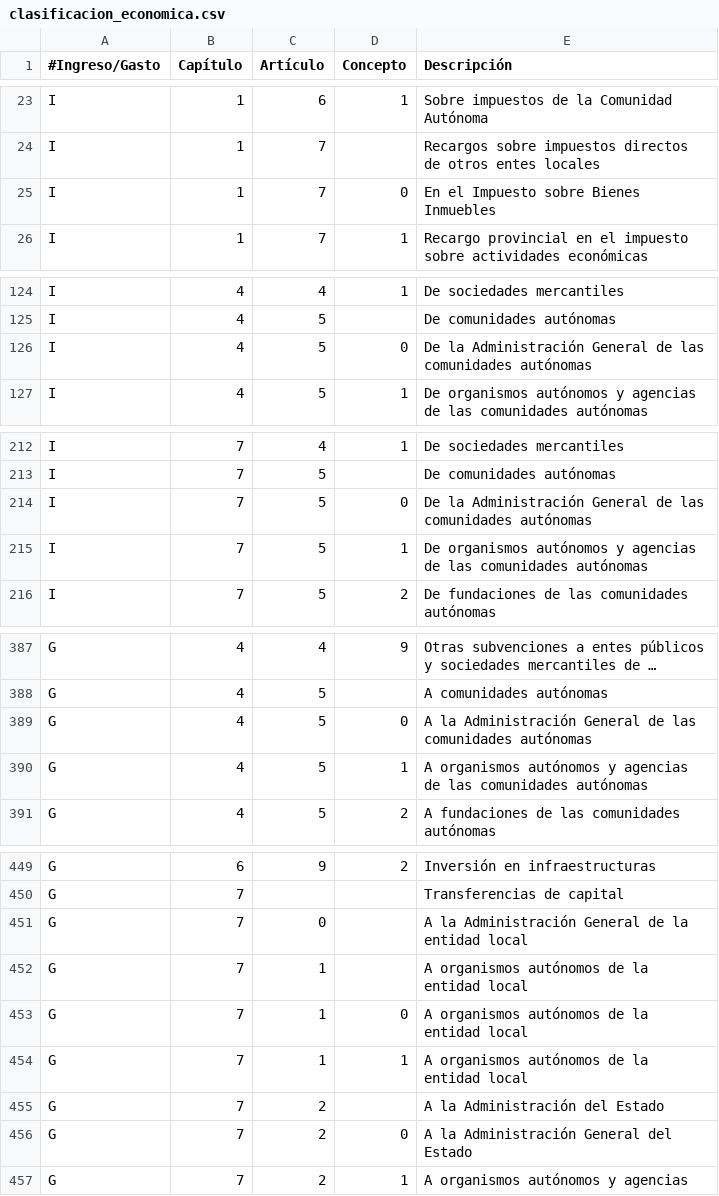
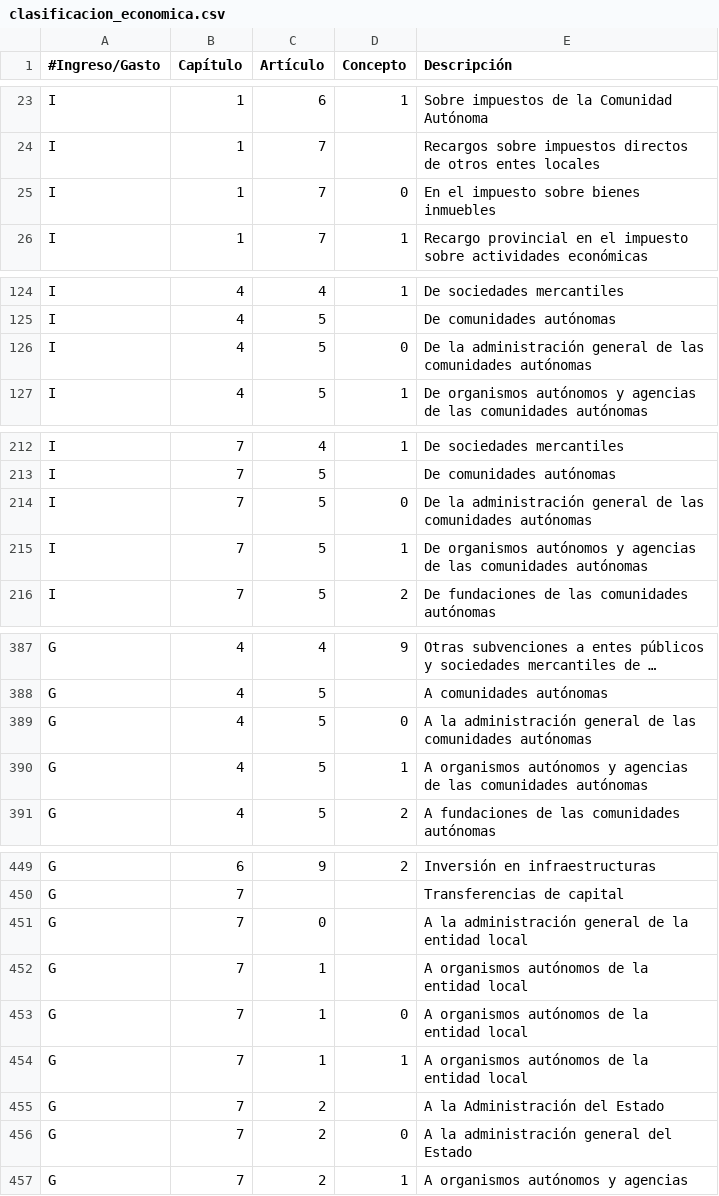
Before and after one commit to civio/presupuesto-cheste, a CSV file: data/es/clasificacion_economica.csv, drawn as a sheet; only a part is shown, gaps mark what is left out; long unchanged cells end in …; the diff covers the shown part only; the diff names each change by its address in the sheet, - before the commit and + after, or states it on an @@ line.

```diff
--- a/data/es/clasificacion_economica.csv
+++ b/data/es/clasificacion_economica.csv
-E25 (Descripción): En el Impuesto sobre Bienes Inmuebles
+E25 (Descripción): En el impuesto sobre bienes inmuebles
-E126 (Descripción): De la Administración General de las…
+E126 (Descripción): De la administración general de las…
-E214 (Descripción): De la Administración General de las…
+E214 (Descripción): De la administración general de las…
-E389 (Descripción): A la Administración General de las…
+E389 (Descripción): A la administración general de las…
-E451 (Descripción): A la Administración General de la…
+E451 (Descripción): A la administración general de la…
-E456 (Descripción): A la Administración General del Estado
+E456 (Descripción): A la administración general del Estado
```
Also changed, not shown: 1 added row, 28 removed rows and 12 edited cells elsewhere in this file, data/es/areas_funcionales.csv, 20 other files.
